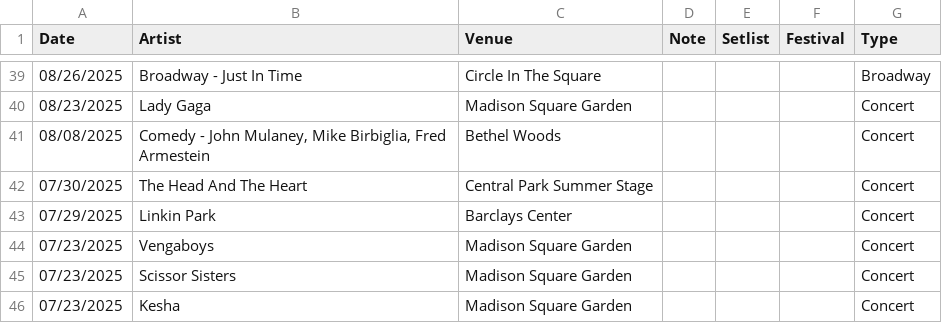
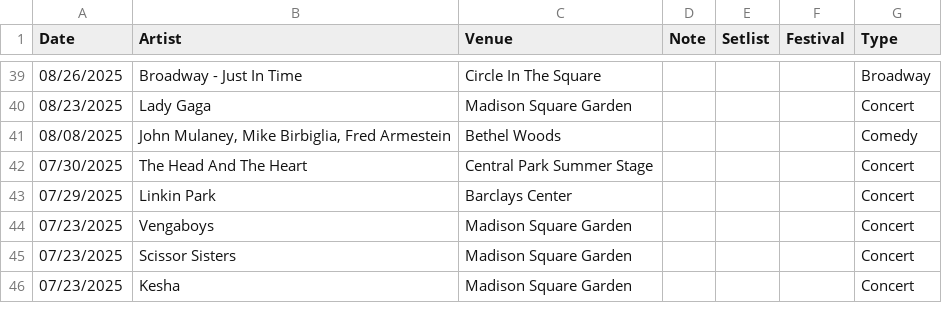
Before and after one commit to jjustinnnnn/Events, a CSV file: Events_Database.csv, drawn as a sheet; only a part is shown, gaps mark what is left out.

Commit message:
Update Events_Database.csv [2026-04-26T21:32:40.140Z]

```diff
--- a/Events_Database.csv
+++ b/Events_Database.csv
@@ -40,3 +40,3 @@ Date,Artist,Venue,Note,Setlist,Festival,Type
 08/23/2025,Lady Gaga,Madison Square Garden,,,,Concert
-08/08/2025,"Comedy - John Mulaney, Mike Birbiglia, Fred Armestein",Bethel Woods,,,,Concert
+08/08/2025,"John Mulaney, Mike Birbiglia, Fred Armestein",Bethel Woods,,,,Comedy
 07/30/2025,The Head And The Heart,Central Park Summer Stage,,,,Concert
```
